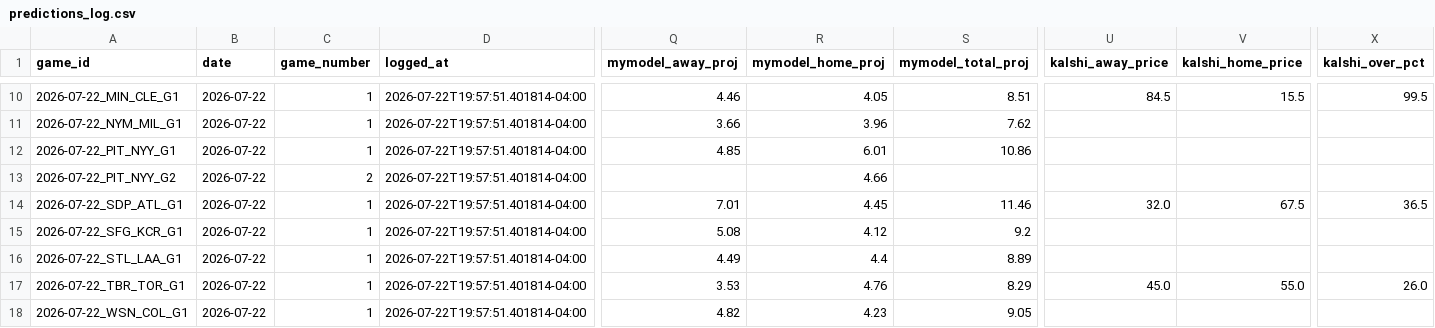
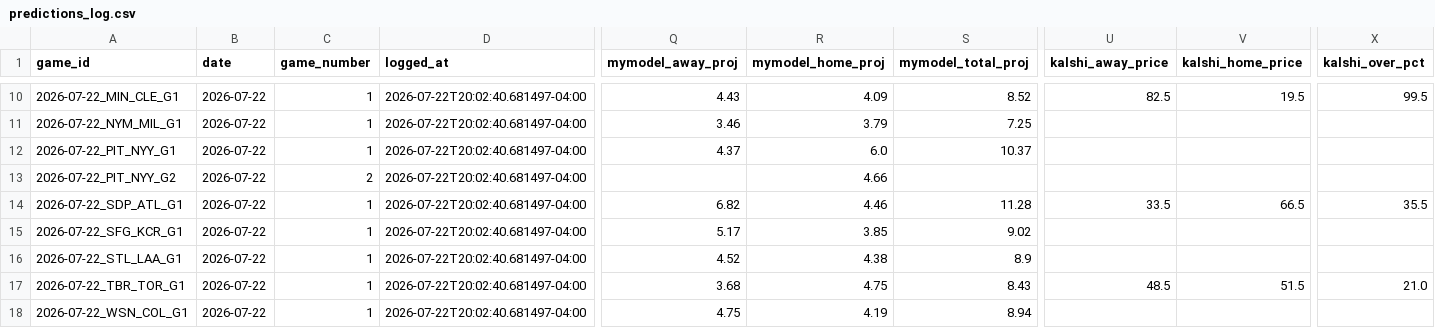
Before and after one commit to meganfinnrigney-eng/mlb, a CSV file: mlb_daily/data/predictions_log.csv, drawn as a sheet; only a part is shown, gaps mark what is left out; the diff covers the shown part only; the diff names each change by its address in the sheet, - before the commit and + after, or states it on an @@ line.

```diff
--- a/mlb_daily/data/predictions_log.csv
+++ b/mlb_daily/data/predictions_log.csv
-D10:D18 (logged_at): 2026-07-22T19:57:51.401814-04:00
+D10:D18 (logged_at): 2026-07-22T20:02:40.681497-04:00
-Q10 (mymodel_away_proj): 4.46
+Q10 (mymodel_away_proj): 4.43
-R10 (mymodel_home_proj): 4.05
+R10 (mymodel_home_proj): 4.09
-S10 (mymodel_total_proj): 8.51
+S10 (mymodel_total_proj): 8.52
-U10 (kalshi_away_price): 84.5
+U10 (kalshi_away_price): 82.5
-V10 (kalshi_home_price): 15.5
+V10 (kalshi_home_price): 19.5
-Q11 (mymodel_away_proj): 3.66
+Q11 (mymodel_away_proj): 3.46
-R11 (mymodel_home_proj): 3.96
+R11 (mymodel_home_proj): 3.79
-S11 (mymodel_total_proj): 7.62
+S11 (mymodel_total_proj): 7.25
-Q12 (mymodel_away_proj): 4.85
+Q12 (mymodel_away_proj): 4.37
-R12 (mymodel_home_proj): 6.01
+R12 (mymodel_home_proj): 6.0
-S12 (mymodel_total_proj): 10.86
+S12 (mymodel_total_proj): 10.37
-Q14 (mymodel_away_proj): 7.01
+Q14 (mymodel_away_proj): 6.82
-R14 (mymodel_home_proj): 4.45
+R14 (mymodel_home_proj): 4.46
-S14 (mymodel_total_proj): 11.46
+S14 (mymodel_total_proj): 11.28
-U14 (kalshi_away_price): 32.0
+U14 (kalshi_away_price): 33.5
-V14 (kalshi_home_price): 67.5
+V14 (kalshi_home_price): 66.5
-X14 (kalshi_over_pct): 36.5
+X14 (kalshi_over_pct): 35.5
-Q15 (mymodel_away_proj): 5.08
+Q15 (mymodel_away_proj): 5.17
-R15 (mymodel_home_proj): 4.12
+R15 (mymodel_home_proj): 3.85
-S15 (mymodel_total_proj): 9.2
+S15 (mymodel_total_proj): 9.02
-Q16 (mymodel_away_proj): 4.49
+Q16 (mymodel_away_proj): 4.52
-R16 (mymodel_home_proj): 4.4
+R16 (mymodel_home_proj): 4.38
-S16 (mymodel_total_proj): 8.89
+S16 (mymodel_total_proj): 8.9
-Q17 (mymodel_away_proj): 3.53
+Q17 (mymodel_away_proj): 3.68
-R17 (mymodel_home_proj): 4.76
+R17 (mymodel_home_proj): 4.75
-S17 (mymodel_total_proj): 8.29
+S17 (mymodel_total_proj): 8.43
-U17 (kalshi_away_price): 45.0
+U17 (kalshi_away_price): 48.5
-V17 (kalshi_home_price): 55.0
+V17 (kalshi_home_price): 51.5
-X17 (kalshi_over_pct): 26.0
+X17 (kalshi_over_pct): 21.0
-Q18 (mymodel_away_proj): 4.82
+Q18 (mymodel_away_proj): 4.75
-R18 (mymodel_home_proj): 4.23
+R18 (mymodel_home_proj): 4.19
-S18 (mymodel_total_proj): 9.05
+S18 (mymodel_total_proj): 8.94
```
Also changed, not shown: 35 edited cells elsewhere in this file, 3 other files.
